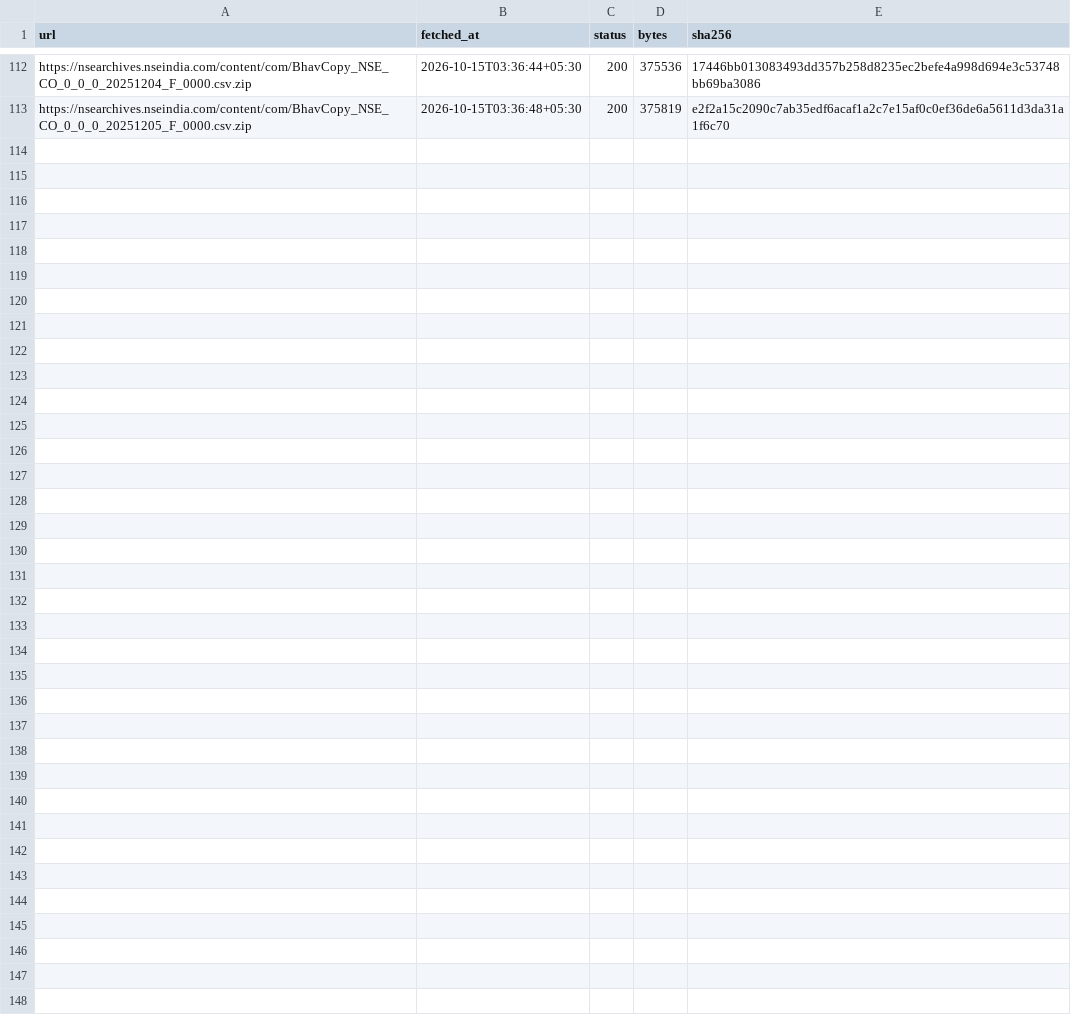
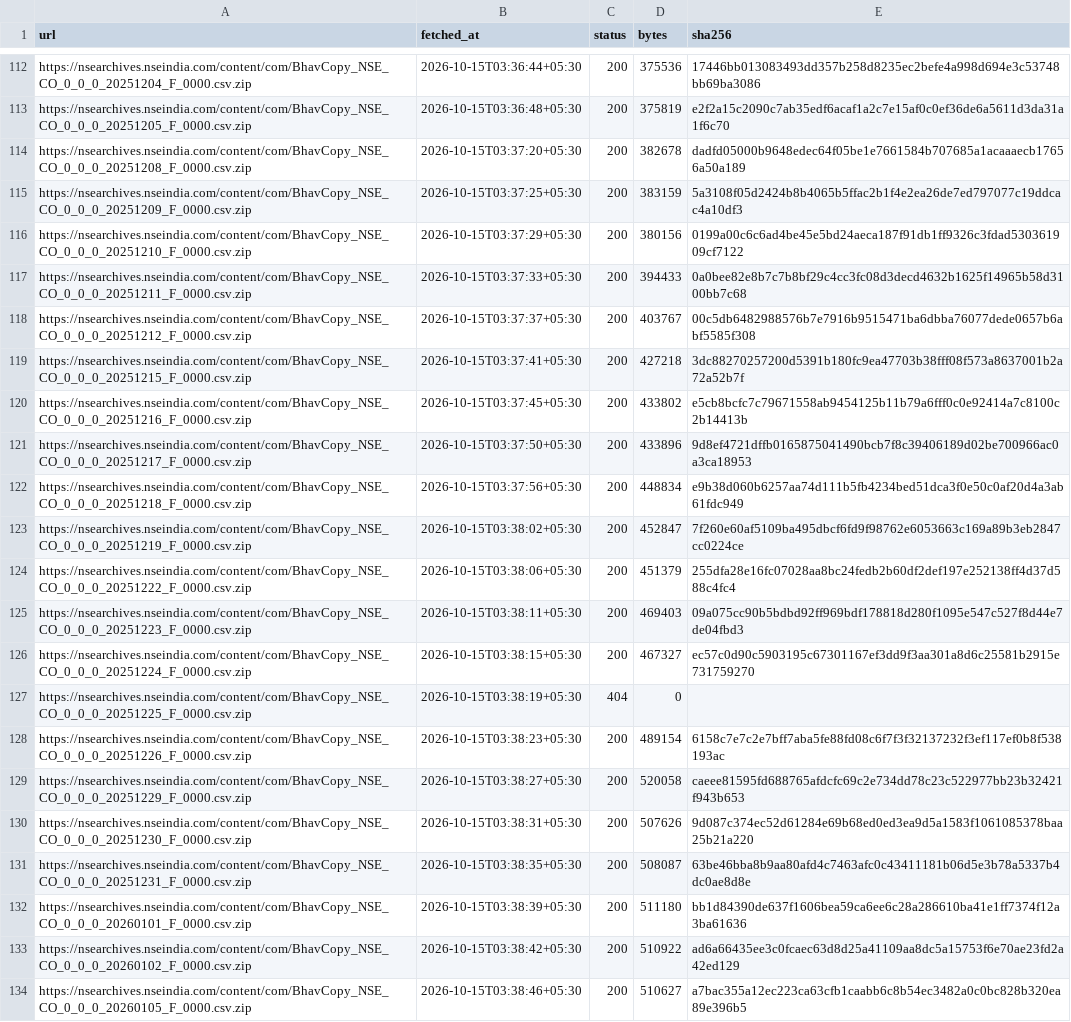
Before and after one commit to Sanyam-Jain1/energy-derivatives, a CSV file: raw/manifest.csv, drawn as a sheet; only a part is shown, gaps mark what is left out; the diff names each change by its address in the sheet, - before the commit and + after, or states it on an @@ line.

```diff
--- a/raw/manifest.csv
+++ b/raw/manifest.csv
+row 114: https://nsearchives.nseindia.com/content/com/BhavCopy_NSE_CO_0_0_0_20251208_F_0000.csv.zip | 2026-10-15T03:37:20+05:30 | 200 | 382678 | dadfd05000b9648edec64f05be1e7661584b707685a1acaaaecb17656a50a189
+row 115: https://nsearchives.nseindia.com/content/com/BhavCopy_NSE_CO_0_0_0_20251209_F_0000.csv.zip | 2026-10-15T03:37:25+05:30 | 200 | 383159 | 5a3108f05d2424b8b4065b5ffac2b1f4e2ea26de7ed797077c19ddcac4a10df3
+row 116: https://nsearchives.nseindia.com/content/com/BhavCopy_NSE_CO_0_0_0_20251210_F_0000.csv.zip | 2026-10-15T03:37:29+05:30 | 200 | 380156 | 0199a00c6c6ad4be45e5bd24aeca187f91db1ff9326c3fdad530361909cf7122
+row 117: https://nsearchives.nseindia.com/content/com/BhavCopy_NSE_CO_0_0_0_20251211_F_0000.csv.zip | 2026-10-15T03:37:33+05:30 | 200 | 394433 | 0a0bee82e8b7c7b8bf29c4cc3fc08d3decd4632b1625f14965b58d3100bb7c68
+row 118: https://nsearchives.nseindia.com/content/com/BhavCopy_NSE_CO_0_0_0_20251212_F_0000.csv.zip | 2026-10-15T03:37:37+05:30 | 200 | 403767 | 00c5db6482988576b7e7916b9515471ba6dbba76077dede0657b6abf5585f308
+row 119: https://nsearchives.nseindia.com/content/com/BhavCopy_NSE_CO_0_0_0_20251215_F_0000.csv.zip | 2026-10-15T03:37:41+05:30 | 200 | 427218 | 3dc88270257200d5391b180fc9ea47703b38fff08f573a8637001b2a72a52b7f
+row 120: https://nsearchives.nseindia.com/content/com/BhavCopy_NSE_CO_0_0_0_20251216_F_0000.csv.zip | 2026-10-15T03:37:45+05:30 | 200 | 433802 | e5cb8bcfc7c79671558ab9454125b11b79a6fff0c0e92414a7c8100c2b14413b
+row 121: https://nsearchives.nseindia.com/content/com/BhavCopy_NSE_CO_0_0_0_20251217_F_0000.csv.zip | 2026-10-15T03:37:50+05:30 | 200 | 433896 | 9d8ef4721dffb0165875041490bcb7f8c39406189d02be700966ac0a3ca18953
+row 122: https://nsearchives.nseindia.com/content/com/BhavCopy_NSE_CO_0_0_0_20251218_F_0000.csv.zip | 2026-10-15T03:37:56+05:30 | 200 | 448834 | e9b38d060b6257aa74d111b5fb4234bed51dca3f0e50c0af20d4a3ab61fdc949
+row 123: https://nsearchives.nseindia.com/content/com/BhavCopy_NSE_CO_0_0_0_20251219_F_0000.csv.zip | 2026-10-15T03:38:02+05:30 | 200 | 452847 | 7f260e60af5109ba495dbcf6fd9f98762e6053663c169a89b3eb2847cc0224ce
+row 124: https://nsearchives.nseindia.com/content/com/BhavCopy_NSE_CO_0_0_0_20251222_F_0000.csv.zip | 2026-10-15T03:38:06+05:30 | 200 | 451379 | 255dfa28e16fc07028aa8bc24fedb2b60df2def197e252138ff4d37d588c4fc4
+row 125: https://nsearchives.nseindia.com/content/com/BhavCopy_NSE_CO_0_0_0_20251223_F_0000.csv.zip | 2026-10-15T03:38:11+05:30 | 200 | 469403 | 09a075cc90b5bdbd92ff969bdf178818d280f1095e547c527f8d44e7de04fbd3
+row 126: https://nsearchives.nseindia.com/content/com/BhavCopy_NSE_CO_0_0_0_20251224_F_0000.csv.zip | 2026-10-15T03:38:15+05:30 | 200 | 467327 | ec57c0d90c5903195c67301167ef3dd9f3aa301a8d6c25581b2915e731759270
+row 127: https://nsearchives.nseindia.com/content/com/BhavCopy_NSE_CO_0_0_0_20251225_F_0000.csv.zip | 2026-10-15T03:38:19+05:30 | 404 | 0
+row 128: https://nsearchives.nseindia.com/content/com/BhavCopy_NSE_CO_0_0_0_20251226_F_0000.csv.zip | 2026-10-15T03:38:23+05:30 | 200 | 489154 | 6158c7e7c2e7bff7aba5fe88fd08c6f7f3f32137232f3ef117ef0b8f538193ac
+row 129: https://nsearchives.nseindia.com/content/com/BhavCopy_NSE_CO_0_0_0_20251229_F_0000.csv.zip | 2026-10-15T03:38:27+05:30 | 200 | 520058 | caeee81595fd688765afdcfc69c2e734dd78c23c522977bb23b32421f943b653
+row 130: https://nsearchives.nseindia.com/content/com/BhavCopy_NSE_CO_0_0_0_20251230_F_0000.csv.zip | 2026-10-15T03:38:31+05:30 | 200 | 507626 | 9d087c374ec52d61284e69b68ed0ed3ea9d5a1583f1061085378baa25b21a220
+row 131: https://nsearchives.nseindia.com/content/com/BhavCopy_NSE_CO_0_0_0_20251231_F_0000.csv.zip | 2026-10-15T03:38:35+05:30 | 200 | 508087 | 63be46bba8b9aa80afd4c7463afc0c43411181b06d5e3b78a5337b4dc0ae8d8e
+row 132: https://nsearchives.nseindia.com/content/com/BhavCopy_NSE_CO_0_0_0_20260101_F_0000.csv.zip | 2026-10-15T03:38:39+05:30 | 200 | 511180 | bb1d84390de637f1606bea59ca6ee6c28a286610ba41e1ff7374f12a3ba61636
+row 133: https://nsearchives.nseindia.com/content/com/BhavCopy_NSE_CO_0_0_0_20260102_F_0000.csv.zip | 2026-10-15T03:38:42+05:30 | 200 | 510922 | ad6a66435ee3c0fcaec63d8d25a41109aa8dc5a15753f6e70ae23fd2a42ed129
+row 134: https://nsearchives.nseindia.com/content/com/BhavCopy_NSE_CO_0_0_0_20260105_F_0000.csv.zip | 2026-10-15T03:38:46+05:30 | 200 | 510627 | a7bac355a12ec223ca63cfb1caabb6c8b54ec3482a0c0bc828b320ea89e396b5
```
Also changed, not shown: 20 other files.
